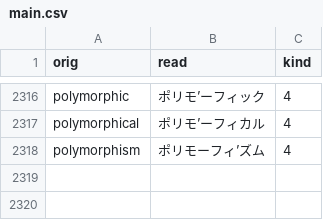
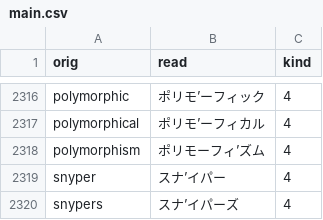
Before and after one commit to actlaboratory/HISS-dictionary, a CSV file: main.csv, drawn as a sheet; only a part is shown, gaps mark what is left out.

Commit message:
Add snyper

```diff
--- a/main.csv
+++ b/main.csv
@@ -2318 +2318,3 @@ polymorphical,ポリモ’ーフィカル,4
 polymorphism,ポリモーフィ’ズム,4
+snyper,スナ’イパー,4
+snypers,スナ’イパーズ,4
```
